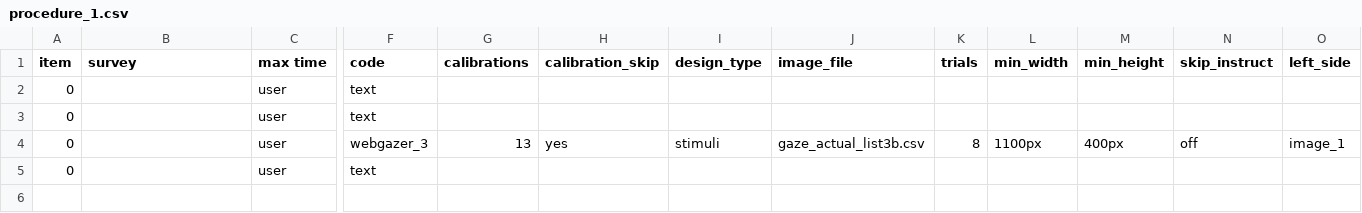
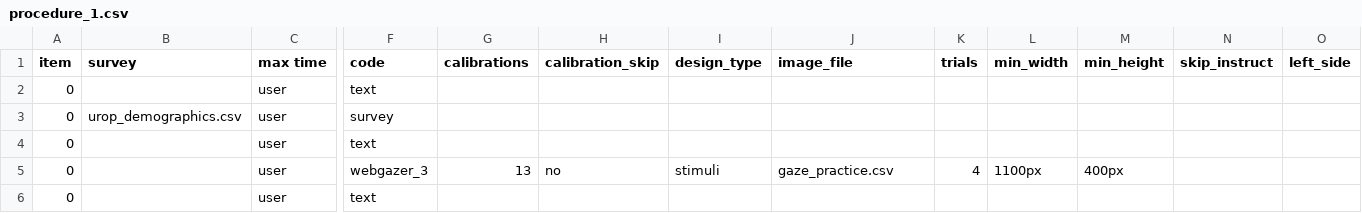
Before and after one commit to zhao-haffey/eye-tracking-face-voice, a CSV file: User/Projects/gaze_preview/procedure_1.csv, drawn as a sheet; only a part is shown, gaps mark what is left out; addresses are those after the commit; rows hold the shown columns only; the diff names each change by its address in the sheet, - before the commit and + after, or states it on an @@ line.

Commit message:
survey

```diff
--- a/User/Projects/gaze_preview/procedure_1.csv
+++ b/User/Projects/gaze_preview/procedure_1.csv
+row 3: 0 | urop_demographics.csv | user | survey
-H5 (calibration_skip): yes
+H5 (calibration_skip): no
-J5 (image_file): gaze_actual_list3b.csv
+J5 (image_file): gaze_practice.csv
-K5 (trials): 8
+K5 (trials): 4
-N5 (skip_instruct): off
+N5 (skip_instruct): (empty)
-O5 (left_side): image_1
+O5 (left_side): (empty)
```
Also changed, not shown: User/Projects/gaze_preview/procedure_actual_list1.csv, User/Projects/gaze_preview/procedure_actual_list2.csv, 4 other files.
